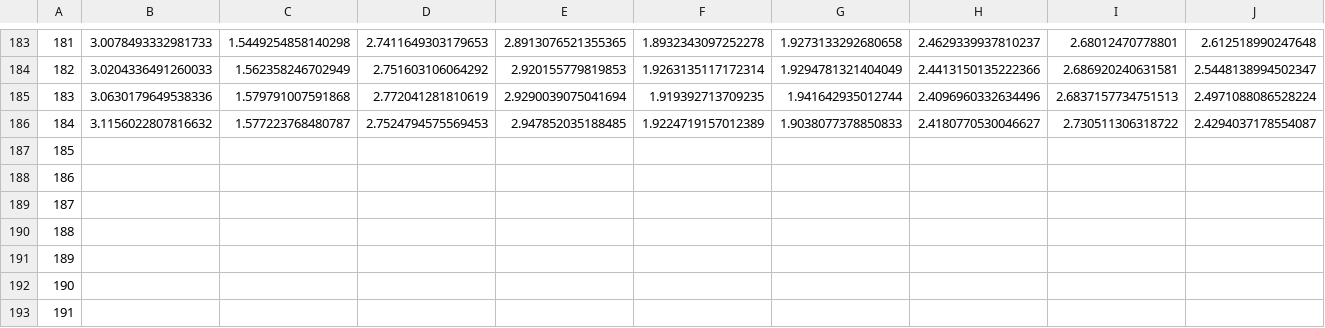
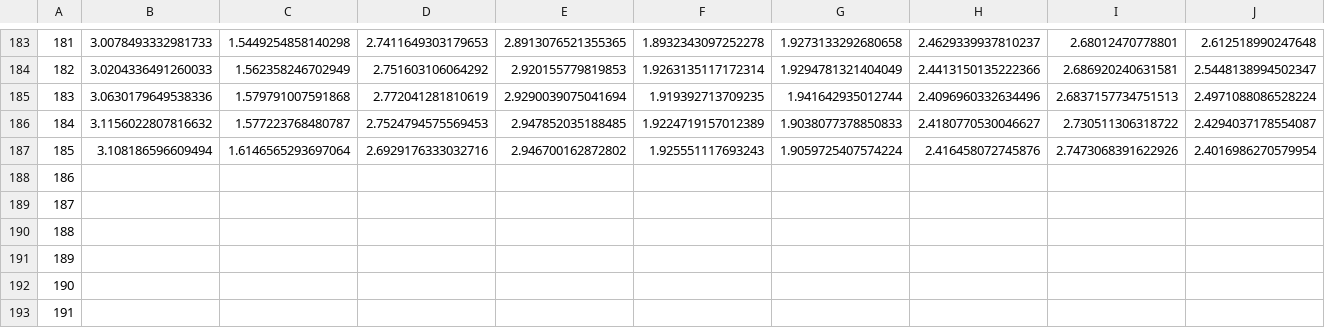
Before and after one commit to astroadams/covid, a CSV file: us_typical_deaths.csv, drawn as a sheet; only a part is shown, gaps mark what is left out; removed rows and columns are numbered as before the commit, all else as after; rows hold the shown columns only; the diff names each change by its address in the sheet, - before the commit and + after, or states it on an @@ line.

Commit message:
updated data

```diff
--- a/us_typical_deaths.csv
+++ b/us_typical_deaths.csv
-row 187: 185
+row 187: 185 | 3.108186596609494 | 1.6146565293697064 | 2.6929176333032716 | 2.946700162872802 | 1.925551117693243 | 1.9059725407574224 | 2.416458072745876 | 2.7473068391622926 | 2.4016986270579954
```
Also changed, not shown: 1 other file.
